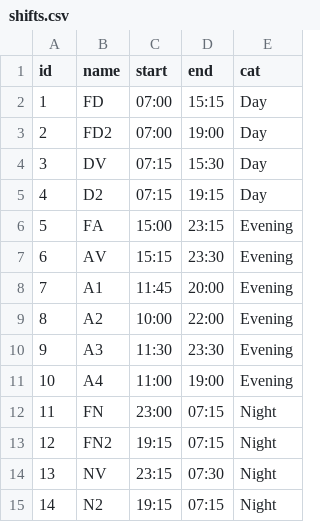
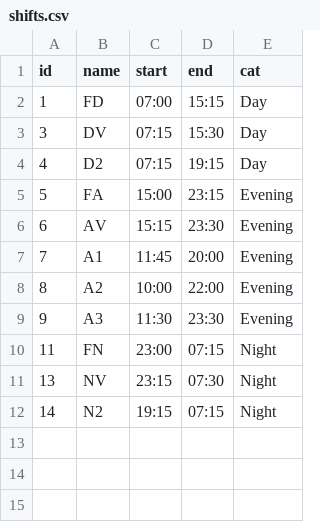
Before and after one commit to koksbango/Sommerferieplan, a CSV file: shifts.csv, drawn as a sheet.

Commit message:
Remove duplicate entries from shifts.csv

```diff
--- a/shifts.csv
+++ b/shifts.csv
@@ -2,3 +2,2 @@ id,name,start,end,cat
 1,FD,07:00,15:15,Day
-2,FD2,07:00,19:00,Day
 3,DV,07:15,15:30,Day
@@ -10,5 +9,3 @@ id,name,start,end,cat
 9,A3,11:30,23:30,Evening
-10,A4,11:00,19:00,Evening
 11,FN,23:00,07:15,Night
-12,FN2,19:15,07:15,Night
 13,NV,23:15,07:30,Night
```
